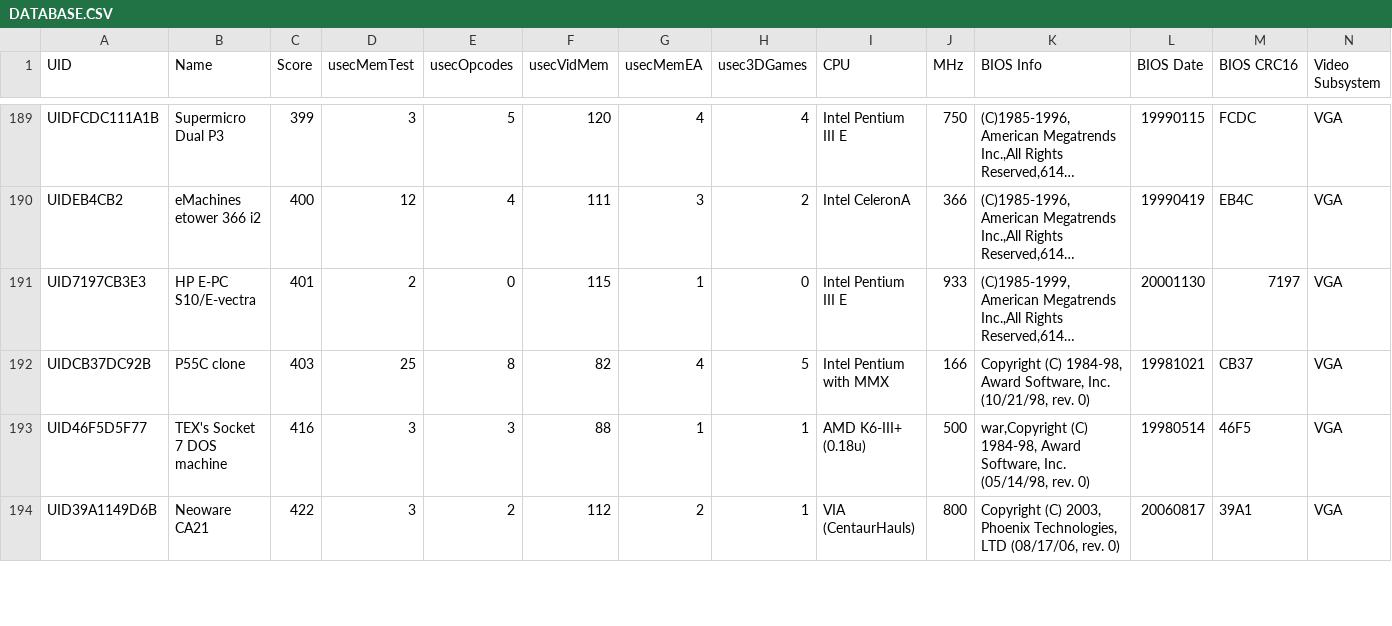
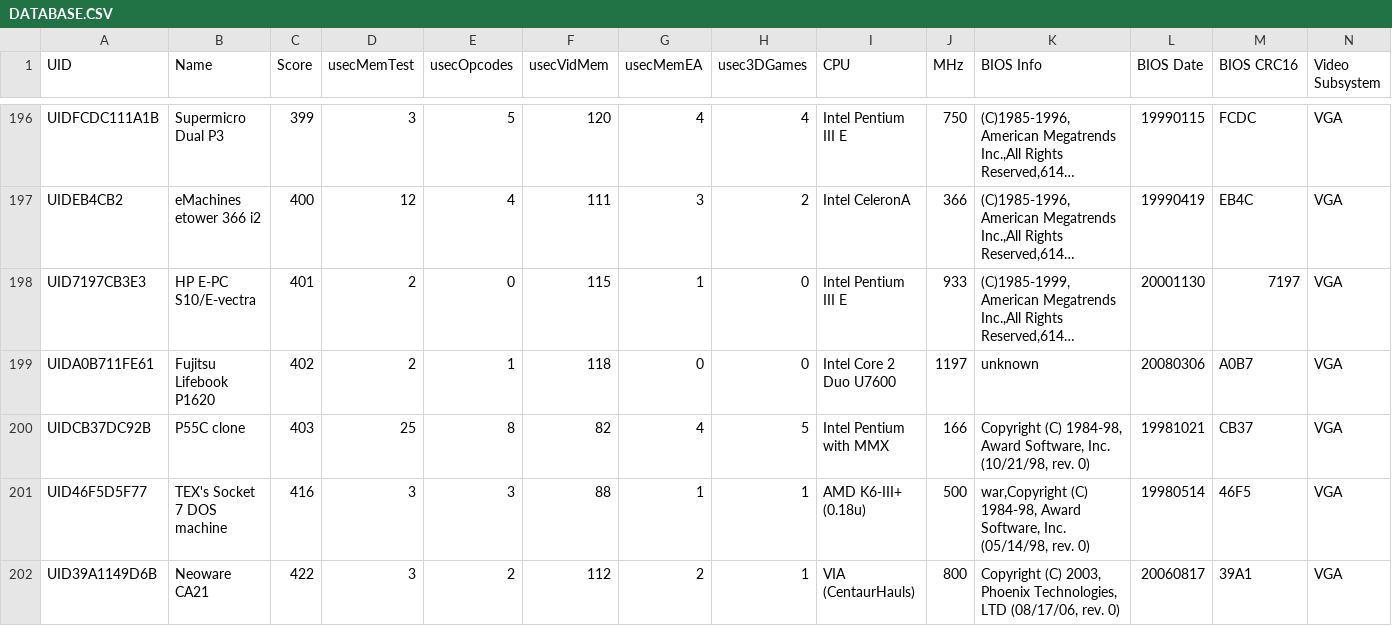
Before and after one commit to MobyGamer/TOPBENCH, a CSV file: DATABASE.CSV, drawn as a sheet; only a part is shown, gaps mark what is left out; long unchanged cells end in …; rows hold the shown columns only; the diff covers the shown part only; the diff names each change by its address in the sheet, - before the commit and + after, or states it on an @@ line.

```diff
--- a/DATABASE.CSV
+++ b/DATABASE.CSV
+row 199: UIDA0B711FE61 | Fujitsu Lifebook P1620 | 402 | 2 | 1 | 118 | 0 | 0 | Intel Core 2 Duo U7600 | 1197 | unknown | 20080306 | A0B7 | VGA
```
Also changed, not shown: 7 added rows and 2 edited cells elsewhere in this file.
